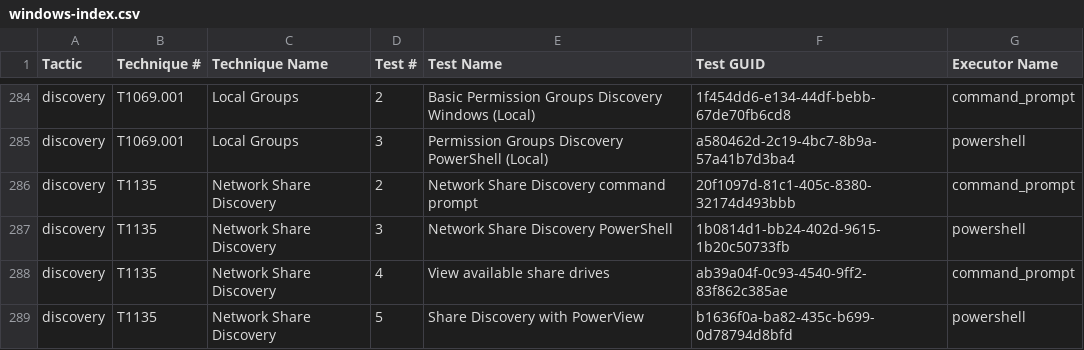
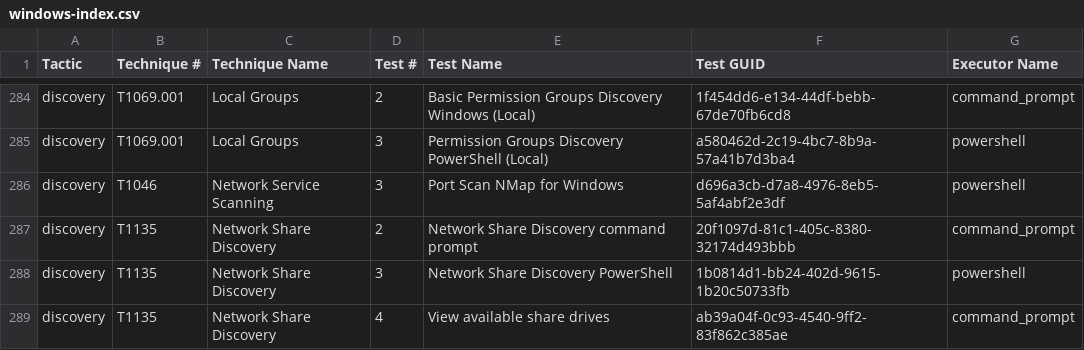
Before and after one commit to redcanaryco/atomic-red-team, a CSV file: atomics/Indexes/Indexes-CSV/windows-index.csv, drawn as a sheet; only a part is shown, gaps mark what is left out; the shorter side is filled out with more unchanged rows.

```diff
--- a/atomics/Indexes/Indexes-CSV/windows-index.csv
+++ b/atomics/Indexes/Indexes-CSV/windows-index.csv
@@ -285,2 +285,3 @@ discovery,T1069.001,Local Groups,2,Basic Permission Groups Discovery Windows (Lo
 discovery,T1069.001,Local Groups,3,Permission Groups Discovery PowerShell (Local),a580462d-2c19-4bc7-8b9a-57a41b7d3ba4,powershell
+discovery,T1046,Network Service Scanning,3,Port Scan NMap for Windows,d696a3cb-d7a8-4976-8eb5-5af4abf2e3df,powershell
 discovery,T1135,Network Share Discovery,2,Network Share Discovery command prompt,20f1097d-81c1-405c-8380-32174d493bbb,command_prompt
```
Also changed, not shown: atomics/Indexes/Indexes-CSV/index.csv, 8 other files.
